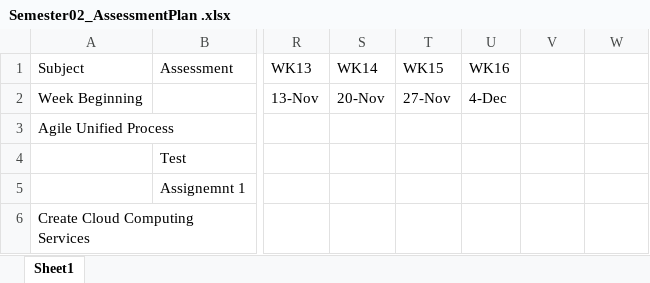
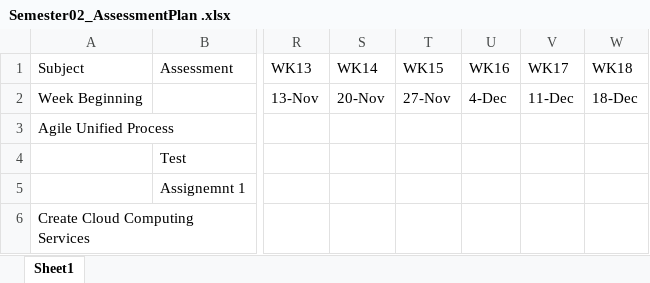
Before and after one commit to Prelaunch4170/Tafe, an Excel workbook: Semester02_AssessmentPlan .xlsx, sheet Sheet1, drawn as a sheet; only a part is shown, gaps mark what is left out; values as stored, in another font and other column widths than the file's, no cell formats; conditional formats not drawn; the diff names each change by its address in the sheet, - before the commit and + after, or states it on an @@ line.

```diff
--- a/Semester02_AssessmentPlan .xlsx (sheet Sheet1)
+++ b/Semester02_AssessmentPlan .xlsx (sheet Sheet1)
-V1: (empty)
+V1: WK17
-W1: (empty)
+W1: WK18
-V2 (WK17): (empty)
+V2 (WK17): 11-Dec
-W2 (WK18): (empty)
+W2 (WK18): 18-Dec
```
Also changed, not shown: cell formats, 16 other files.
